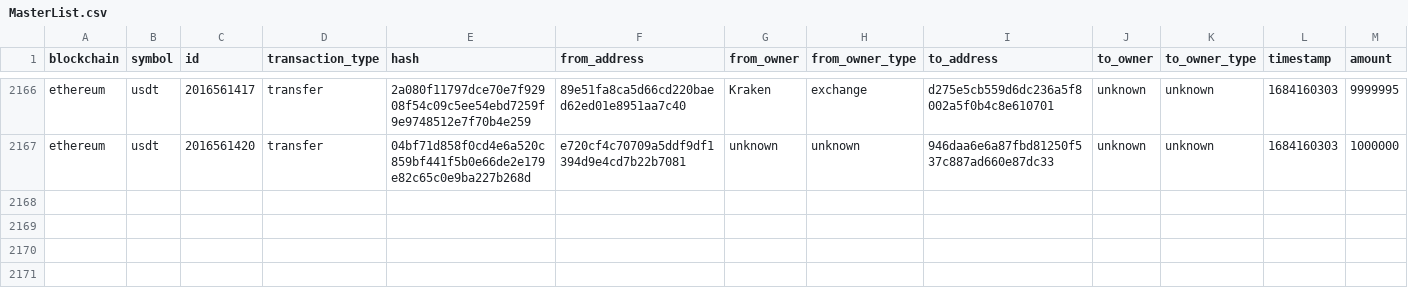
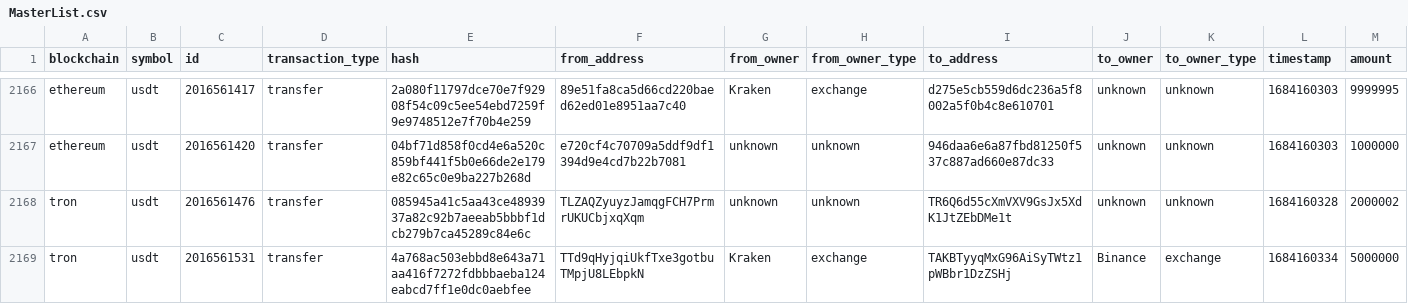
Before and after one commit to saqibkh/crypto_trading, a CSV file: logs/MasterList.csv, drawn as a sheet; only a part is shown, gaps mark what is left out; rows hold the shown columns only; the diff names each change by its address in the sheet, - before the commit and + after, or states it on an @@ line.

Commit message:
Update of logs processed

```diff
--- a/logs/MasterList.csv
+++ b/logs/MasterList.csv
+row 2168: tron | usdt | 2016561476 | transfer | 085945a41c5aa43ce4893937a82c92b7aeeab5bbbf1dcb279b7ca45289c84e6c | TLZAQZyuyzJamqgFCH7PrmrUKUCbjxqXqm | unknown | unknown | TR6Q6d55cXmVXV9GsJx5XdK1JtZEbDMe1t | unknown | unknown | 1684160328 | 2000002
+row 2169: tron | usdt | 2016561531 | transfer | 4a768ac503ebbd8e643a71aa416f7272fdbbbaeba124eabcd7ff1e0dc0aebfee | TTd9qHyjqiUkfTxe3gotbuTMpjU8LEbpkN | Kraken | exchange | TAKBTyyqMxG96AiSyTWtz1pWBbr1DzZSHj | Binance | exchange | 1684160334 | 5000000
```
